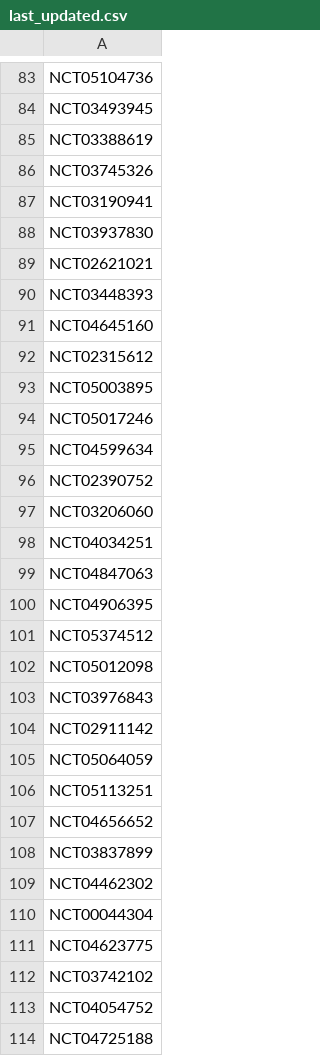
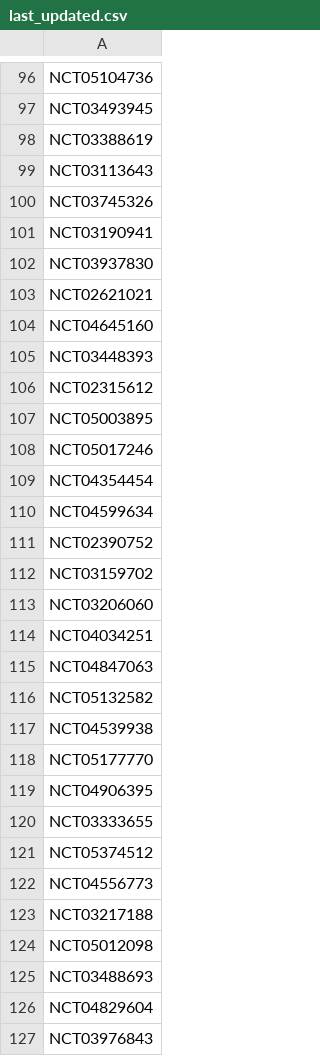
Before and after one commit to bbennett80/ClinicalTrials, a CSV file: update/last_updated.csv, drawn as a sheet; only a part is shown, gaps mark what is left out; the shorter side is filled out with more unchanged rows; the diff covers the shown part only.

```diff
--- a/update/last_updated.csv
+++ b/update/last_updated.csv
@@ -85,2 +98,3 @@ NCT03493945,
 NCT03388619,
+NCT03113643,
 NCT03745326,
@@ -89,4 +103,4 @@ NCT03937830,
 NCT02621021,
+NCT04645160,
 NCT03448393,
-NCT04645160,
 NCT02315612,
@@ -94,4 +108,6 @@ NCT05003895,
 NCT05017246,
+NCT04354454,
 NCT04599634,
 NCT02390752,
+NCT03159702,
 NCT03206060,
@@ -99,5 +115,13 @@ NCT04034251,
 NCT04847063,
+NCT05132582,
+NCT04539938,
+NCT05177770,
 NCT04906395,
+NCT03333655,
 NCT05374512,
+NCT04556773,
+NCT03217188,
 NCT05012098,
+NCT03488693,
+NCT04829604,
 NCT03976843,
```
Also changed, not shown: 94 added rows and 1 moved row elsewhere in this file, 1 other file.
